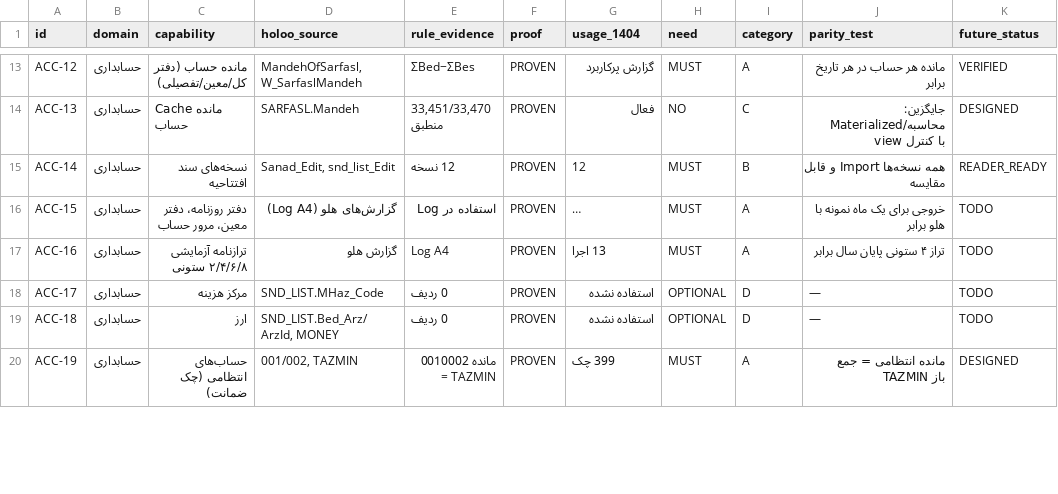
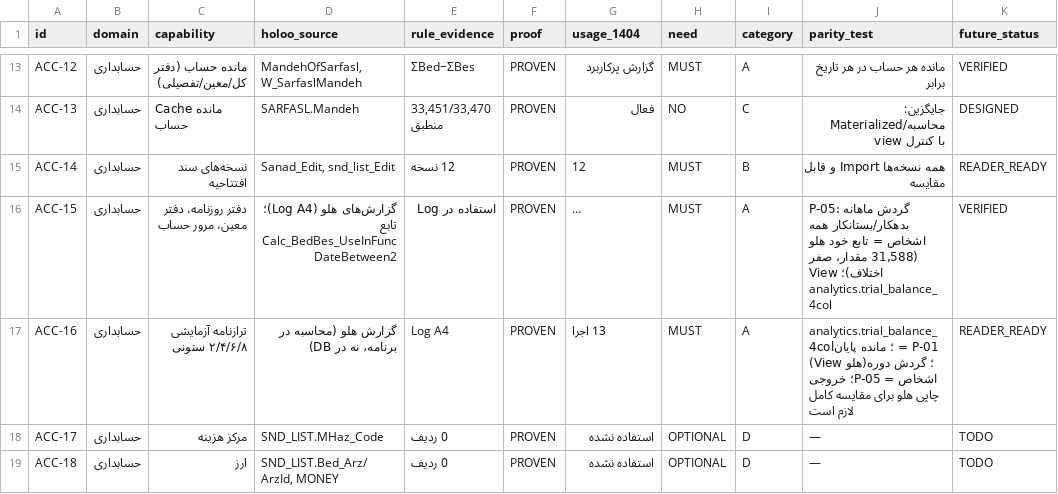
Before and after one commit to alishiravi40-a11y/-, a CSV file: reverse_engineering/hesabdari_rasmi/compatibility/holoo_compatibility_matrix.csv, drawn as a sheet; only a part is shown, gaps mark what is left out; the shorter side is filled out with more unchanged rows; long unchanged cells end in …; the diff names each change by its address in the sheet, - before the commit and + after, or states it on an @@ line.

```diff
--- a/reverse_engineering/hesabdari_rasmi/compatibility/holoo_compatibility_matrix.csv
+++ b/reverse_engineering/hesabdari_rasmi/compatibility/holoo_compatibility_matrix.csv
-D16 (holoo_source): گزارش‌های هلو (Log A4)
+D16 (holoo_source): گزارش‌های هلو (Log A4)؛ تابع Calc_BedBes_UseInFuncDateBetween2
-J16 (parity_test): خروجی برای یک ماه نمونه با هلو برابر
+J16 (parity_test): P-05: گردش ماهانه بدهکار/بستانکار همه اشخاص = تابع خود هلو (31,588 مقدار، صفر اختلاف)؛ View analytics.trial_balance_4col
-K16 (future_status): TODO
+K16 (future_status): VERIFIED
-D17 (holoo_source): گزارش هلو
+D17 (holoo_source): گزارش هلو (محاسبه در برنامه، نه در DB)
-J17 (parity_test): تراز ۴ ستونی پایان سال برابر
+J17 (parity_test): analytics.trial_balance_4col؛ مانده پایان = P-01 (View هلو)؛ گردش دوره اشخاص = P-05؛ خروجی چاپی هلو برای مقایسه کامل لازم است
-K17 (future_status): TODO
+K17 (future_status): READER_READY
```
Also changed, not shown: 5 other files.
